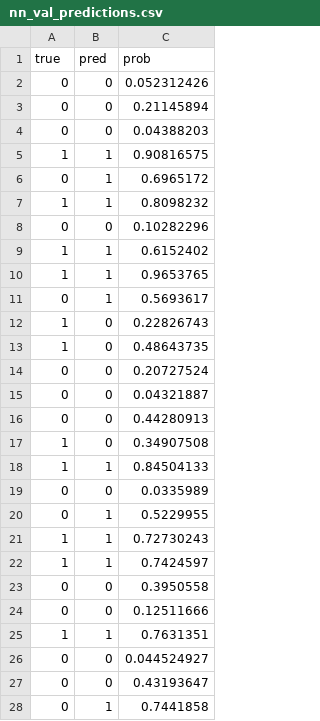
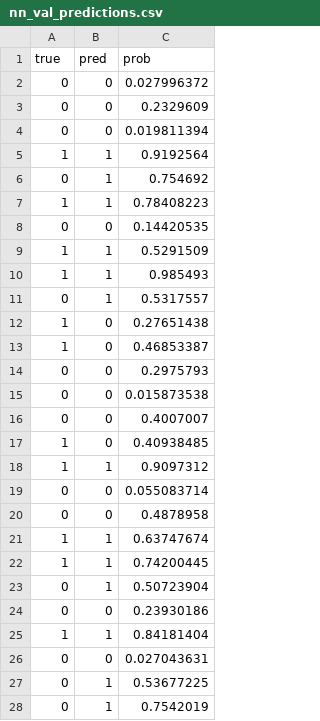
Before and after one commit to bagtf3/cancer_detection, a CSV file: results/nn/nn_val_predictions.csv, drawn as a sheet; only a part is shown; the diff covers the shown part only.

```diff
--- a/results/nn/nn_val_predictions.csv
+++ b/results/nn/nn_val_predictions.csv
@@ -1,28 +1,28 @@
 true,pred,prob
-0,0,0.052312426
-0,0,0.21145894
-0,0,0.04388203
-1,1,0.90816575
-0,1,0.6965172
-1,1,0.8098232
-0,0,0.10282296
-1,1,0.6152402
-1,1,0.9653765
-0,1,0.5693617
-1,0,0.22826743
-1,0,0.48643735
-0,0,0.20727524
-0,0,0.04321887
-0,0,0.44280913
-1,0,0.34907508
-1,1,0.84504133
-0,0,0.0335989
-0,1,0.5229955
-1,1,0.72730243
-1,1,0.7424597
-0,0,0.3950558
-0,0,0.12511666
-1,1,0.7631351
-0,0,0.044524927
-0,0,0.43193647
-0,1,0.7441858
+0,0,0.027996372
+0,0,0.2329609
+0,0,0.019811394
+1,1,0.9192564
+0,1,0.754692
+1,1,0.78408223
+0,0,0.14420535
+1,1,0.5291509
+1,1,0.985493
+0,1,0.5317557
+1,0,0.27651438
+1,0,0.46853387
+0,0,0.2975793
+0,0,0.015873538
+0,0,0.4007007
+1,0,0.40938485
+1,1,0.9097312
+0,0,0.055083714
+0,0,0.4878958
+1,1,0.63747674
+1,1,0.74200445
+0,1,0.50723904
+0,0,0.23930186
+1,1,0.84181404
+0,0,0.027043631
+0,1,0.53677225
+0,1,0.7542019
```
Also changed, not shown: 12 edited cells elsewhere in this file, data/cancer_data_test.csv, data/cancer_data_train.csv, 15 other files.
